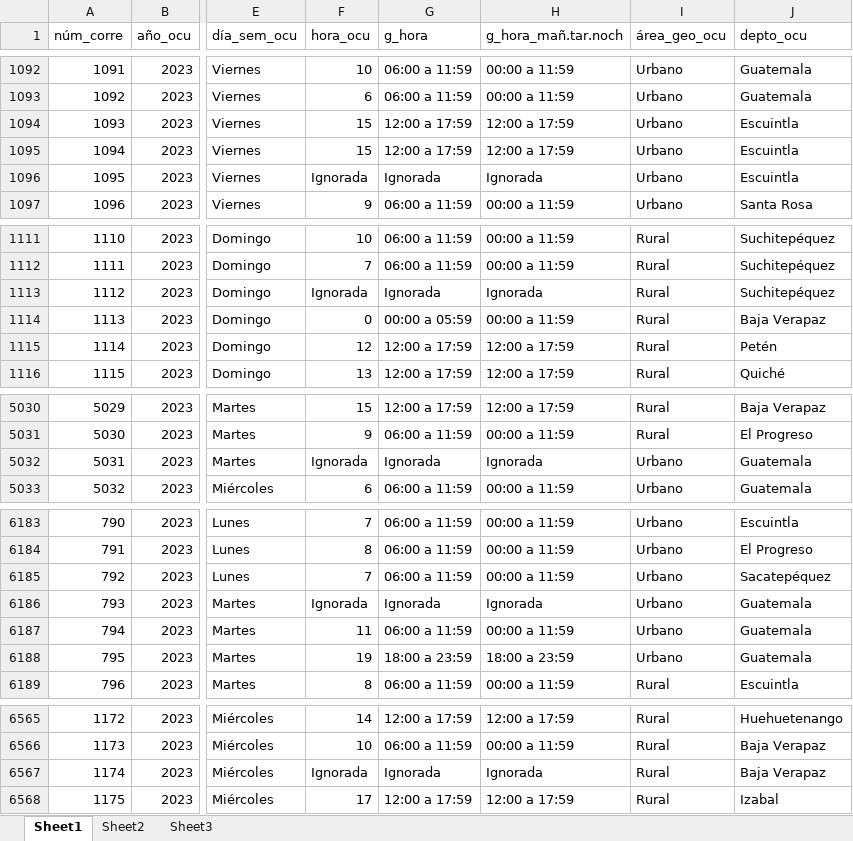
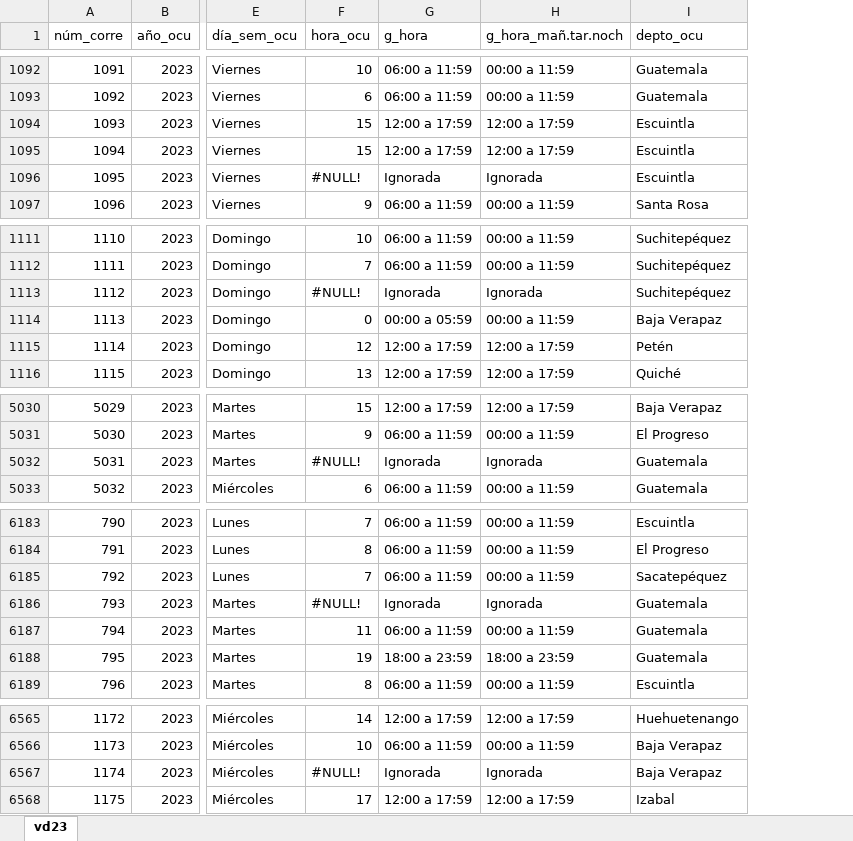
Before and after one commit to SauALopez/mineria_victimas_guatemala, an Excel workbook: datasets/vd23.xlsx, sheet vd23, drawn as a sheet; only a part is shown, gaps mark what is left out; values as stored, in another font and other column widths than the file's, no cell formats; the diff covers the shown part only; the diff names each change by its address in the sheet, - before the commit and + after, or states it on an @@ line.

Commit message:
Quitar y agregar columnas en los años 22 y 23 para normalizar con otros años.
Lectura y consolidacion de datasets

```diff
--- a/datasets/vd23.xlsx (sheet vd23)
+++ b/datasets/vd23.xlsx (sheet vd23)
-sheet tab: Sheet1
+sheet tab: vd23
-sheet tab: Sheet2
-sheet tab: Sheet3
-column I (área_geo_ocu), rows 1092-1097: all Urbano; rows 1111-1116: all Rural; rows 5030-5033: Rural | Rural | Urbano | Urbano; rows 6183-6189: Urbano | Urbano | Urbano | Urbano | Urbano | Urbano | Rural; rows 6565-6568: all Rural
-F1096 (hora_ocu): Ignorada
+F1096 (hora_ocu): #NULL!
-F1113 (hora_ocu): Ignorada
+F1113 (hora_ocu): #NULL!
-F5032 (hora_ocu): Ignorada
+F5032 (hora_ocu): #NULL!
-F6186 (hora_ocu): Ignorada
+F6186 (hora_ocu): #NULL!
-F6567 (hora_ocu): Ignorada
+F6567 (hora_ocu): #NULL!
```
Also changed, not shown: 7 edited cells elsewhere in this sheet, cell formats, 7 other files.
